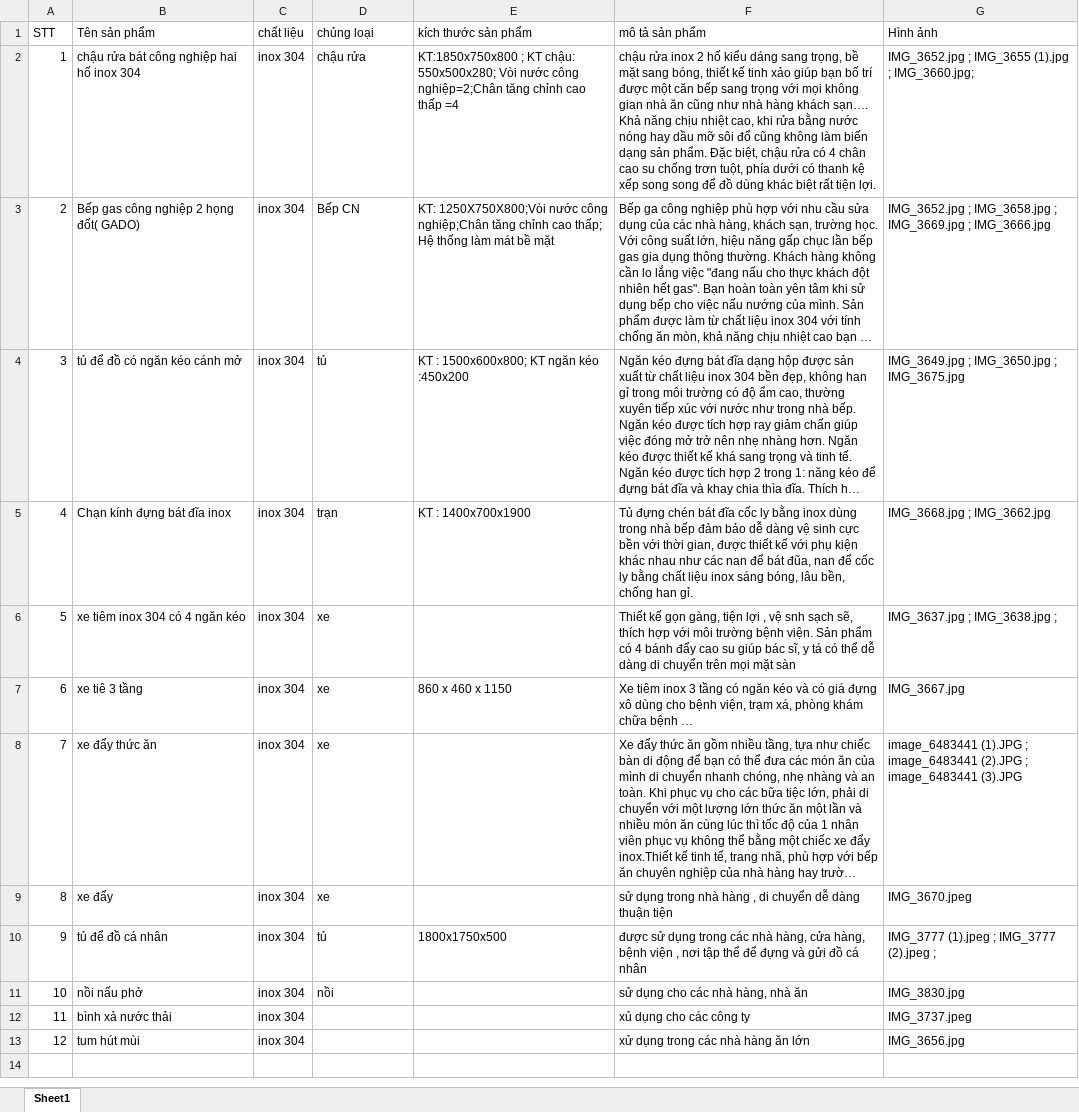
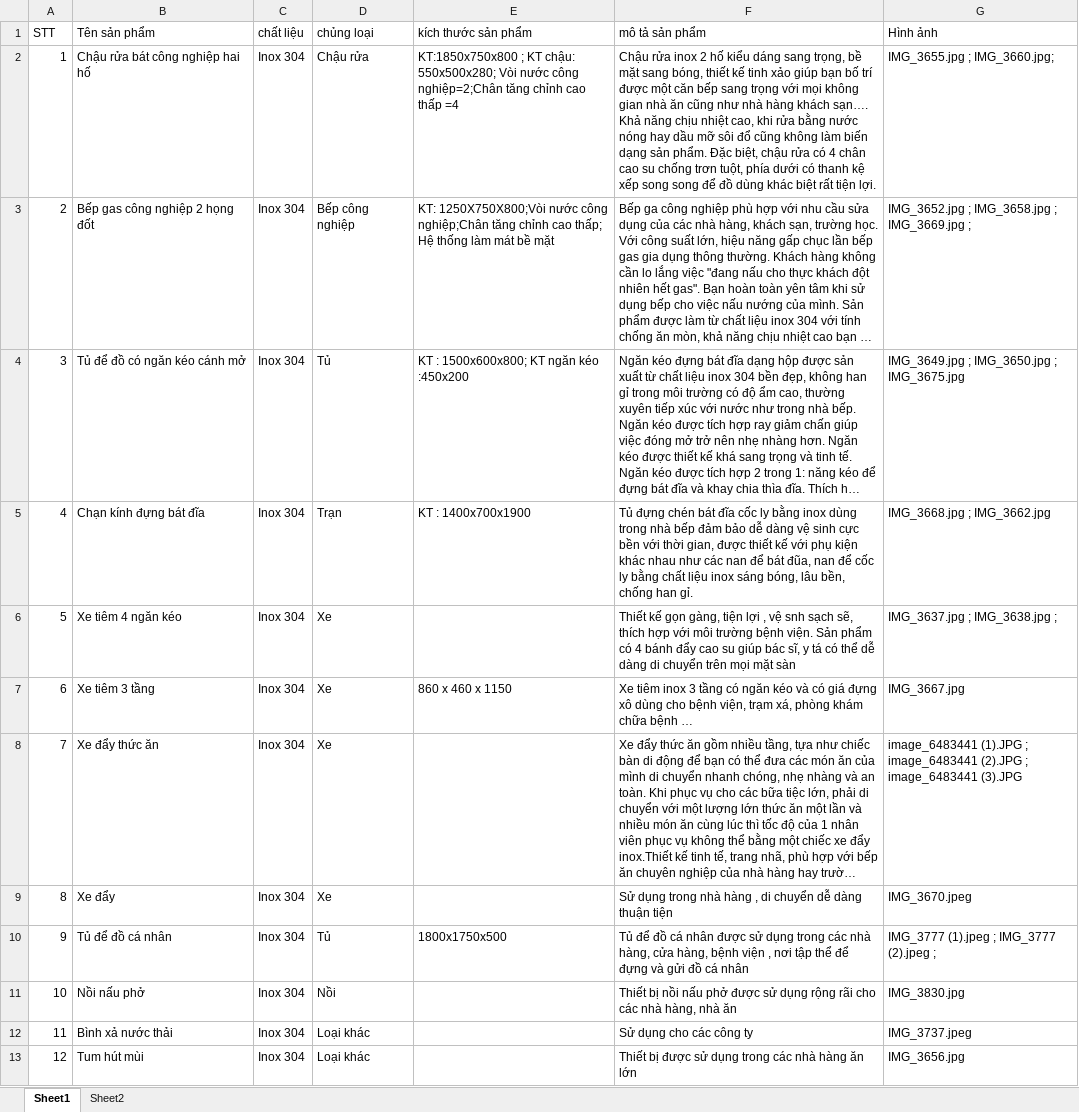
Before and after one commit to thuantv9/inoxlinhkien, an Excel workbook: danh mục sản phẩm(bo sung).xlsx, sheet Sheet1, drawn as a sheet; long unchanged cells end in …; values as stored, in another font and other column widths than the file's, no cell formats; the diff names each change by its address in the sheet, - before the commit and + after, or states it on an @@ line.

```diff
--- a/danh mục sản phẩm(bo sung).xlsx (sheet Sheet1)
+++ b/danh mục sản phẩm(bo sung).xlsx (sheet Sheet1)
+sheet tab: Sheet2
-B2 (Tên sản phẩm): chậu rửa bát công nghiệp hai hố inox 304
+B2 (Tên sản phẩm): Chậu rửa bát công nghiệp hai hố
-C2:C13 (chất liệu): inox 304
+C2:C13 (chất liệu): Inox 304
-D2 (chủng loại): chậu rửa
+D2 (chủng loại): Chậu rửa
-F2 (mô tả sản phẩm): chậu rửa inox…
+F2 (mô tả sản phẩm): Chậu rửa inox…
-G2 (Hình ảnh): IMG_3652.jpg ; IMG_3655 (1).jpg ; IMG_3660.jpg;
+G2 (Hình ảnh): IMG_3655.jpg ; IMG_3660.jpg;
-B3 (Tên sản phẩm): Bếp gas công nghiệp 2 họng đốt( GADO)
+B3 (Tên sản phẩm): Bếp gas công nghiệp 2 họng đốt
-D3 (chủng loại): Bếp CN
+D3 (chủng loại): Bếp công nghiệp
-G3 (Hình ảnh): …IMG_3669.jpg ; IMG_3666.jpg
+G3 (Hình ảnh): …IMG_3669.jpg ;
-B4 (Tên sản phẩm): tủ để đồ có ngăn kéo cánh mở
+B4 (Tên sản phẩm): Tủ để đồ có ngăn kéo cánh mở
-D4 (chủng loại): tủ
+D4 (chủng loại): Tủ
-B5 (Tên sản phẩm): Chạn kính đựng bát đĩa inox
+B5 (Tên sản phẩm): Chạn kính đựng bát đĩa
-D5 (chủng loại): trạn
+D5 (chủng loại): Trạn
-B6 (Tên sản phẩm): xe tiêm inox 304 có 4 ngăn kéo
+B6 (Tên sản phẩm): Xe tiêm 4 ngăn kéo
-D6:D9 (chủng loại): xe
+D6:D9 (chủng loại): Xe
-B7 (Tên sản phẩm): xe tiê 3 tầng
+B7 (Tên sản phẩm): Xe tiêm 3 tầng
-B8 (Tên sản phẩm): xe đẩy thức ăn
+B8 (Tên sản phẩm): Xe đẩy thức ăn
-B9 (Tên sản phẩm): xe đẩy
+B9 (Tên sản phẩm): Xe đẩy
-F9 (mô tả sản phẩm): sử dụng trong…
+F9 (mô tả sản phẩm): Sử dụng trong…
-B10 (Tên sản phẩm): tủ để đồ cá nhân
+B10 (Tên sản phẩm): Tủ để đồ cá nhân
-D10 (chủng loại): tủ
+D10 (chủng loại): Tủ
-F10 (mô tả sản phẩm): được sử…
+F10 (mô tả sản phẩm): Tủ để đồ cá nhân được sử…
-B11 (Tên sản phẩm): nồi nấu phở
+B11 (Tên sản phẩm): Nồi nấu phở
-D11 (chủng loại): nồi
+D11 (chủng loại): Nồi
-F11 (mô tả sản phẩm): sử dụng cho các…
+F11 (mô tả sản phẩm): Thiết bị nồi nấu phở được sử dụng rộng rãi cho các…
-B12 (Tên sản phẩm): bình xả nước thải
+B12 (Tên sản phẩm): Bình xả nước thải
-D12:D13 (chủng loại): (empty)
+D12:D13 (chủng loại): Loại khác
-F12 (mô tả sản phẩm): xủ dụng cho các công ty
+F12 (mô tả sản phẩm): Sử dụng cho các công ty
-B13 (Tên sản phẩm): tum hút mùi
+B13 (Tên sản phẩm): Tum hút mùi
-F13 (mô tả sản phẩm): xử dụng trong các nhà hàng ăn lớn
+F13 (mô tả sản phẩm): Thiết bị được sử dụng trong các nhà hàng ăn lớn
```
Also changed, not shown: cell formats, 48 other files.
